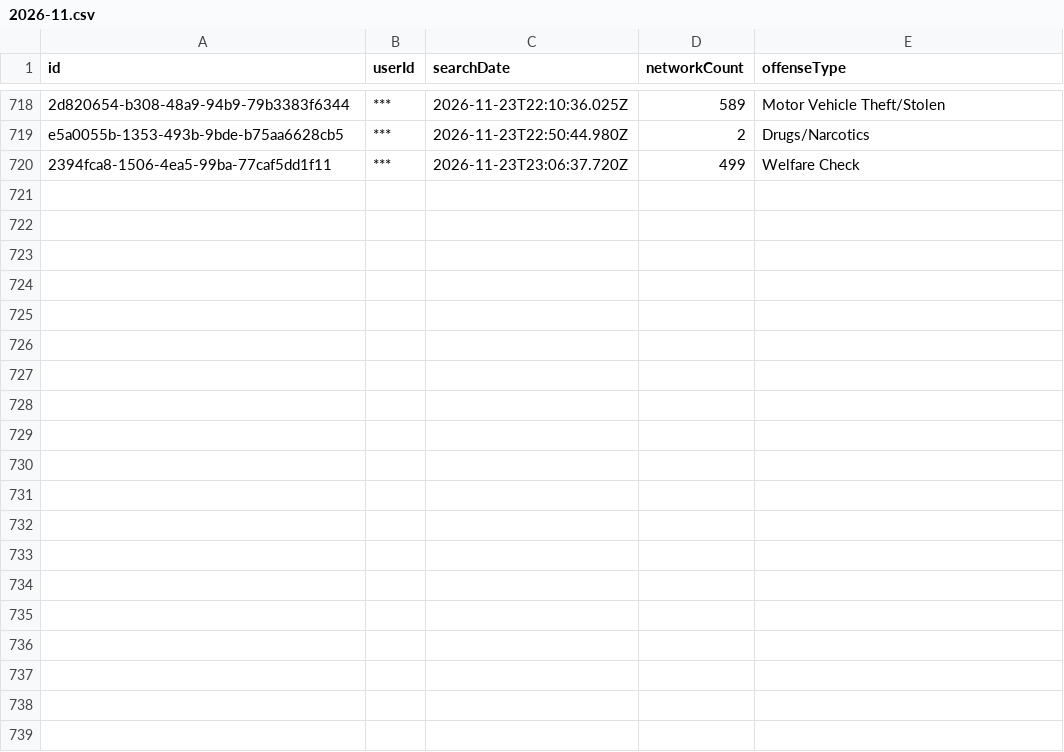
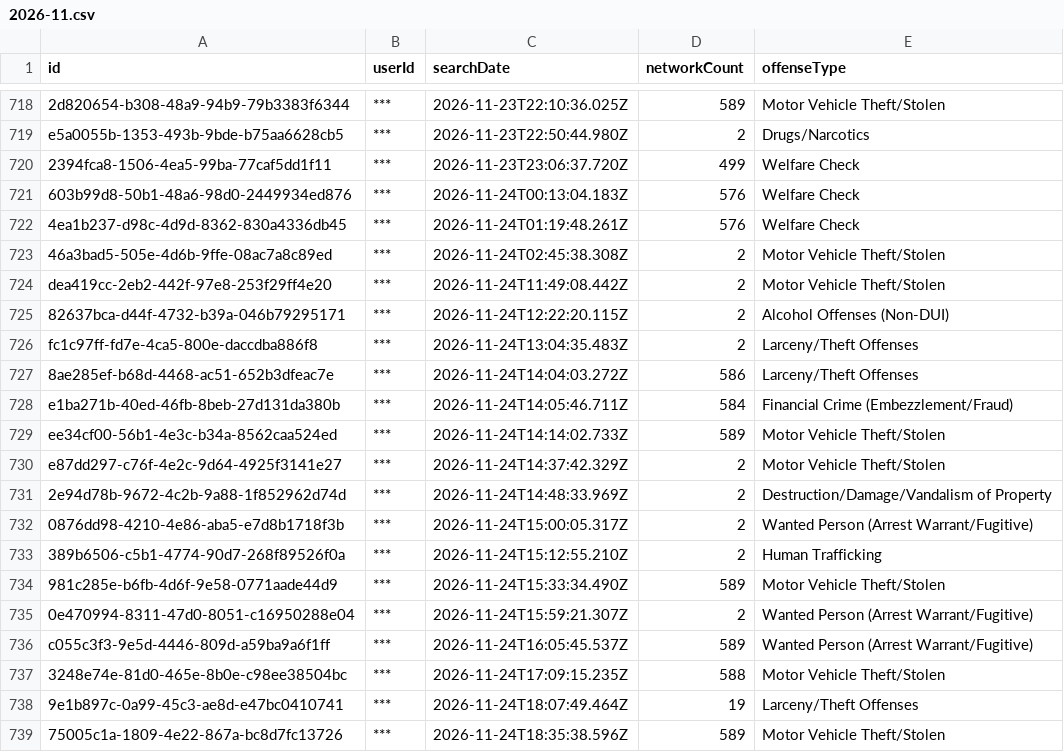
Before and after one commit to Cantica-Systems/mi-flock-transparency, a CSV file: kent/data/kent-county-so/2026-11.csv, drawn as a sheet; only a part is shown, gaps mark what is left out; the diff covers the shown part only; the diff names each change by its address in the sheet, - before the commit and + after, or states it on an @@ line.

Commit message:
Update at 2026-11-25T21:06Z (grandville-city-pd +2; kent-county-so +30; lowell-city-pd +1; rockford-dps +3; walker-city-pd +3; wyoming-city-pd +24; grand-rapids-city-pd +43)

```diff
--- a/kent/data/kent-county-so/2026-11.csv
+++ b/kent/data/kent-county-so/2026-11.csv
+row 721: 603b99d8-50b1-48a6-98d0-2449934ed876 | *** | 2026-11-24T00:13:04.183Z | 576 | Welfare Check
+row 722: 4ea1b237-d98c-4d9d-8362-830a4336db45 | *** | 2026-11-24T01:19:48.261Z | 576 | Welfare Check
+row 723: 46a3bad5-505e-4d6b-9ffe-08ac7a8c89ed | *** | 2026-11-24T02:45:38.308Z | 2 | Motor Vehicle Theft/Stolen
+row 724: dea419cc-2eb2-442f-97e8-253f29ff4e20 | *** | 2026-11-24T11:49:08.442Z | 2 | Motor Vehicle Theft/Stolen
+row 725: 82637bca-d44f-4732-b39a-046b79295171 | *** | 2026-11-24T12:22:20.115Z | 2 | Alcohol Offenses (Non-DUI)
+row 726: fc1c97ff-fd7e-4ca5-800e-daccdba886f8 | *** | 2026-11-24T13:04:35.483Z | 2 | Larceny/Theft Offenses
+row 727: 8ae285ef-b68d-4468-ac51-652b3dfeac7e | *** | 2026-11-24T14:04:03.272Z | 586 | Larceny/Theft Offenses
+row 728: e1ba271b-40ed-46fb-8beb-27d131da380b | *** | 2026-11-24T14:05:46.711Z | 584 | Financial Crime (Embezzlement/Fraud)
+row 729: ee34cf00-56b1-4e3c-b34a-8562caa524ed | *** | 2026-11-24T14:14:02.733Z | 589 | Motor Vehicle Theft/Stolen
+row 730: e87dd297-c76f-4e2c-9d64-4925f3141e27 | *** | 2026-11-24T14:37:42.329Z | 2 | Motor Vehicle Theft/Stolen
+row 731: 2e94d78b-9672-4c2b-9a88-1f852962d74d | *** | 2026-11-24T14:48:33.969Z | 2 | Destruction/Damage/Vandalism of Property
+row 732: 0876dd98-4210-4e86-aba5-e7d8b1718f3b | *** | 2026-11-24T15:00:05.317Z | 2 | Wanted Person (Arrest Warrant/Fugitive)
+row 733: 389b6506-c5b1-4774-90d7-268f89526f0a | *** | 2026-11-24T15:12:55.210Z | 2 | Human Trafficking
+row 734: 981c285e-b6fb-4d6f-9e58-0771aade44d9 | *** | 2026-11-24T15:33:34.490Z | 589 | Motor Vehicle Theft/Stolen
+row 735: 0e470994-8311-47d0-8051-c16950288e04 | *** | 2026-11-24T15:59:21.307Z | 2 | Wanted Person (Arrest Warrant/Fugitive)
+row 736: c055c3f3-9e5d-4446-809d-a59ba9a6f1ff | *** | 2026-11-24T16:05:45.537Z | 589 | Wanted Person (Arrest Warrant/Fugitive)
+row 737: 3248e74e-81d0-465e-8b0e-c98ee38504bc | *** | 2026-11-24T17:09:15.235Z | 588 | Motor Vehicle Theft/Stolen
+row 738: 9e1b897c-0a99-45c3-ae8d-e47bc0410741 | *** | 2026-11-24T18:07:49.464Z | 19 | Larceny/Theft Offenses
+row 739: 75005c1a-1809-4e22-867a-bc8d7fc13726 | *** | 2026-11-24T18:35:38.596Z | 589 | Motor Vehicle Theft/Stolen
```
Also changed, not shown: 11 added rows elsewhere in this file, kent/data/grand-rapids-city-pd/2026-11.csv, kent/data/wyoming-city-pd/2026-11.csv, 29 other files.
